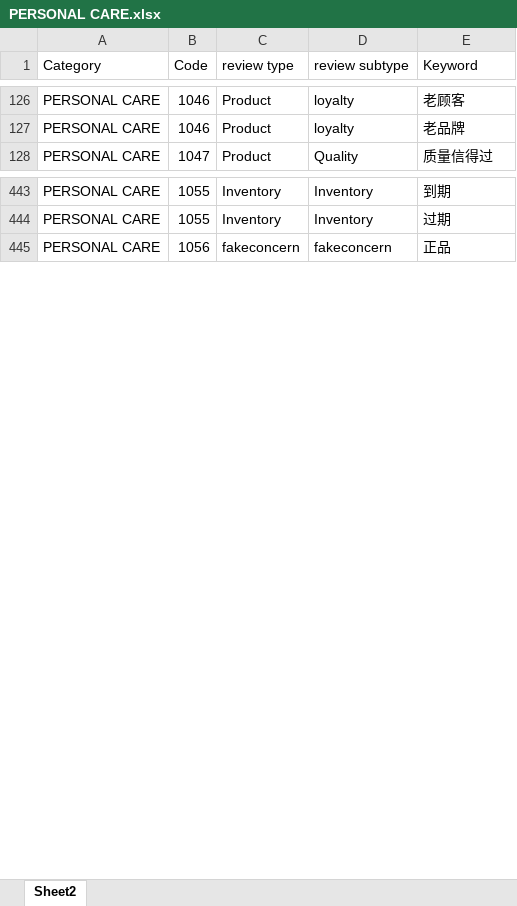
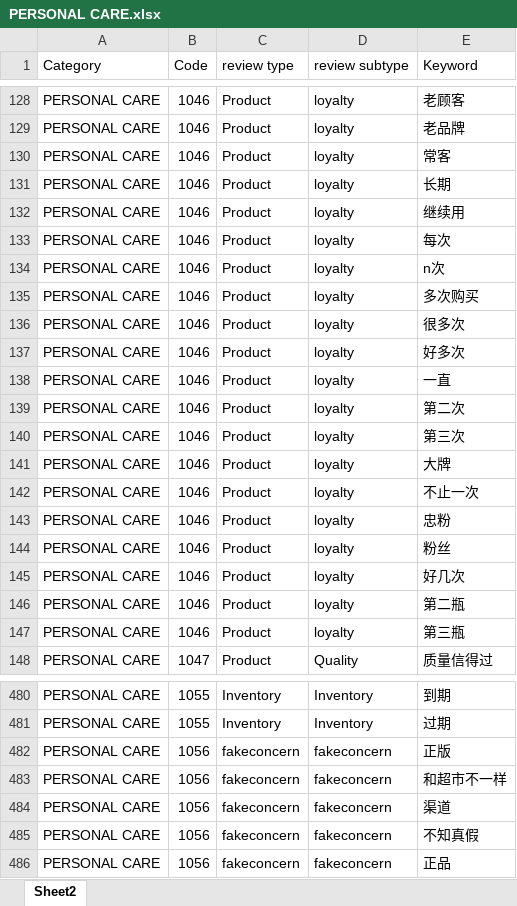
Before and after one commit to crayhuang/ReviewTextAnalyzer, an Excel workbook: KeywordFiles/PERSONAL CARE.xlsx, sheet Sheet2, drawn as a sheet; only a part is shown, gaps mark what is left out; values as stored, in another font and other column widths than the file's, no borders; the diff covers the shown part only; the diff names each change by its address in the sheet, - before the commit and + after, or states it on an @@ line.

```diff
--- a/KeywordFiles/PERSONAL CARE.xlsx (sheet Sheet2)
+++ b/KeywordFiles/PERSONAL CARE.xlsx (sheet Sheet2)
+row 130: PERSONAL CARE | 1046 | Product | loyalty | 常客
+row 131: PERSONAL CARE | 1046 | Product | loyalty | 长期
+row 132: PERSONAL CARE | 1046 | Product | loyalty | 继续用
+row 133: PERSONAL CARE | 1046 | Product | loyalty | 每次
+row 134: PERSONAL CARE | 1046 | Product | loyalty | n次
+row 135: PERSONAL CARE | 1046 | Product | loyalty | 多次购买
+row 136: PERSONAL CARE | 1046 | Product | loyalty | 很多次
+row 137: PERSONAL CARE | 1046 | Product | loyalty | 好多次
+row 138: PERSONAL CARE | 1046 | Product | loyalty | 一直
+row 139: PERSONAL CARE | 1046 | Product | loyalty | 第二次
+row 140: PERSONAL CARE | 1046 | Product | loyalty | 第三次
+row 141: PERSONAL CARE | 1046 | Product | loyalty | 大牌
+row 142: PERSONAL CARE | 1046 | Product | loyalty | 不止一次
+row 143: PERSONAL CARE | 1046 | Product | loyalty | 忠粉
+row 144: PERSONAL CARE | 1046 | Product | loyalty | 粉丝
+row 145: PERSONAL CARE | 1046 | Product | loyalty | 好几次
+row 146: PERSONAL CARE | 1046 | Product | loyalty | 第二瓶
+row 147: PERSONAL CARE | 1046 | Product | loyalty | 第三瓶
+row 482: PERSONAL CARE | 1056 | fakeconcern | fakeconcern | 正版
+row 483: PERSONAL CARE | 1056 | fakeconcern | fakeconcern | 和超市不一样
+row 484: PERSONAL CARE | 1056 | fakeconcern | fakeconcern | 渠道
+row 485: PERSONAL CARE | 1056 | fakeconcern | fakeconcern | 不知真假
```
Also changed, not shown: 23 added rows and 3 edited cells elsewhere in this sheet, KeywordFiles/APPLIANCES.xlsx, KeywordFiles/HAIR CARE.xlsx, 41 other files.
